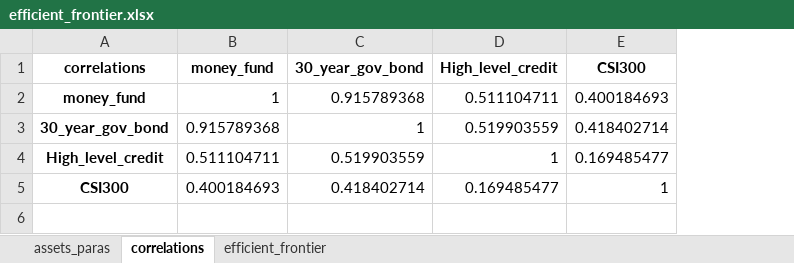
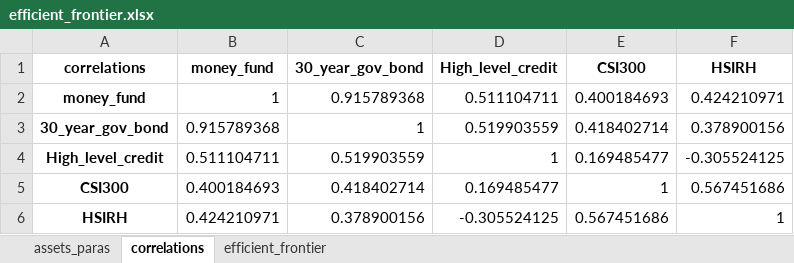
Before and after one commit to kioplu2010/regularSolver, an Excel workbook: result/efficient_frontier.xlsx, sheet correlations, drawn as a sheet; values as stored, in another font and other column widths than the file's, no borders; the diff names each change by its address in the sheet, - before the commit and + after, or states it on an @@ line.

```diff
--- a/result/efficient_frontier.xlsx (sheet correlations)
+++ b/result/efficient_frontier.xlsx (sheet correlations)
+column F (HSIRH), rows 2-5: 0.424210971 | 0.378900156 | -0.305524125 | 0.567451686
+row 6: HSIRH | 0.424210971 | 0.378900156 | -0.305524125 | 0.567451686 | 1
```
Also changed, not shown: sheet efficient_frontier, sheet assets_paras, 2 other files.
